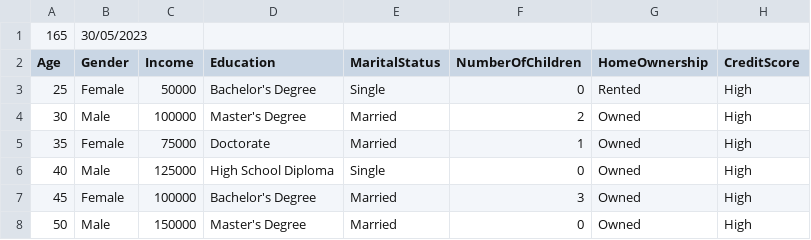
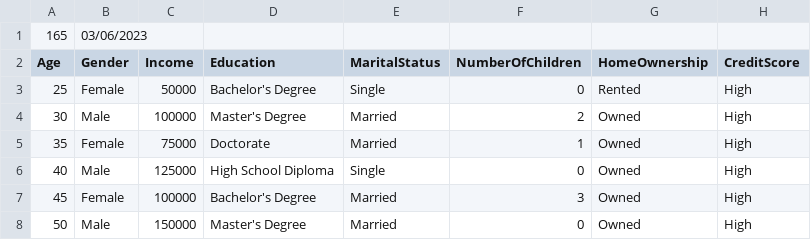
Before and after one commit to drdataSpp/data_projects, a CSV file: Python ELT/raw data/Credit Score Classification Dataset.csv, drawn as a sheet; only a part is shown.

```diff
--- a/Python ELT/raw data/Credit Score Classification Dataset.csv
+++ b/Python ELT/raw data/Credit Score Classification Dataset.csv
@@ -1,2 +1,2 @@
-165,30/05/2023,,,,,,
+165,03/06/2023,,,,,,
 Age,Gender,Income,Education,MaritalStatus,NumberOfChildren,HomeOwnership,CreditScore
```
Also changed, not shown: 4 other files.
